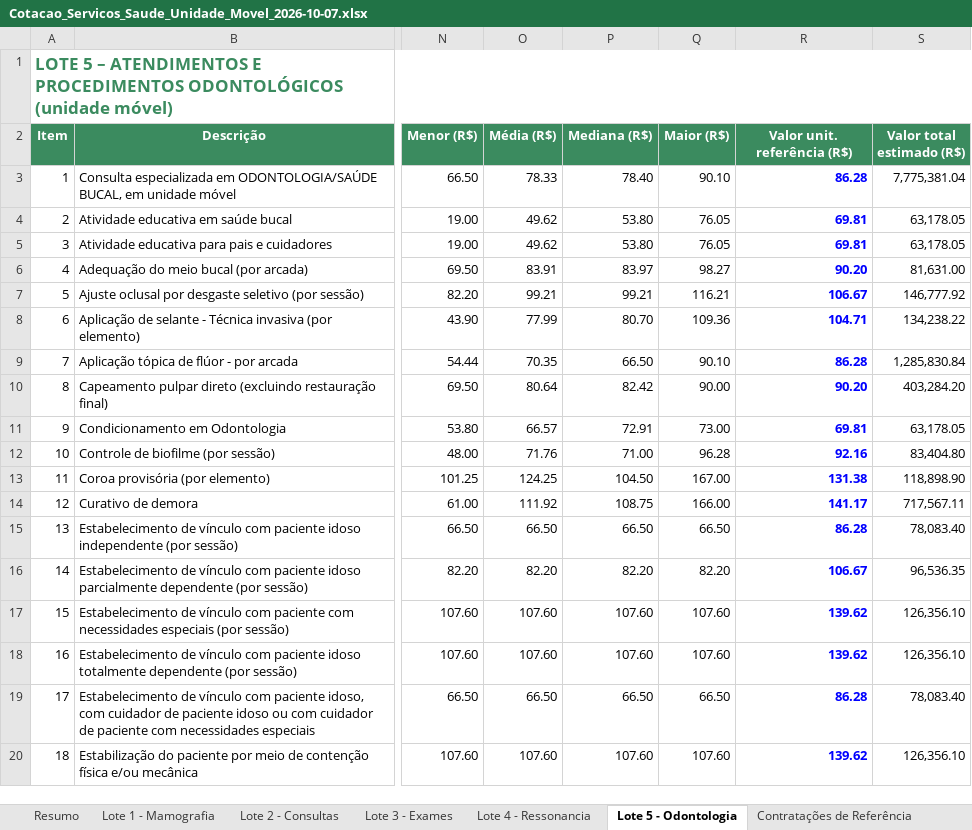
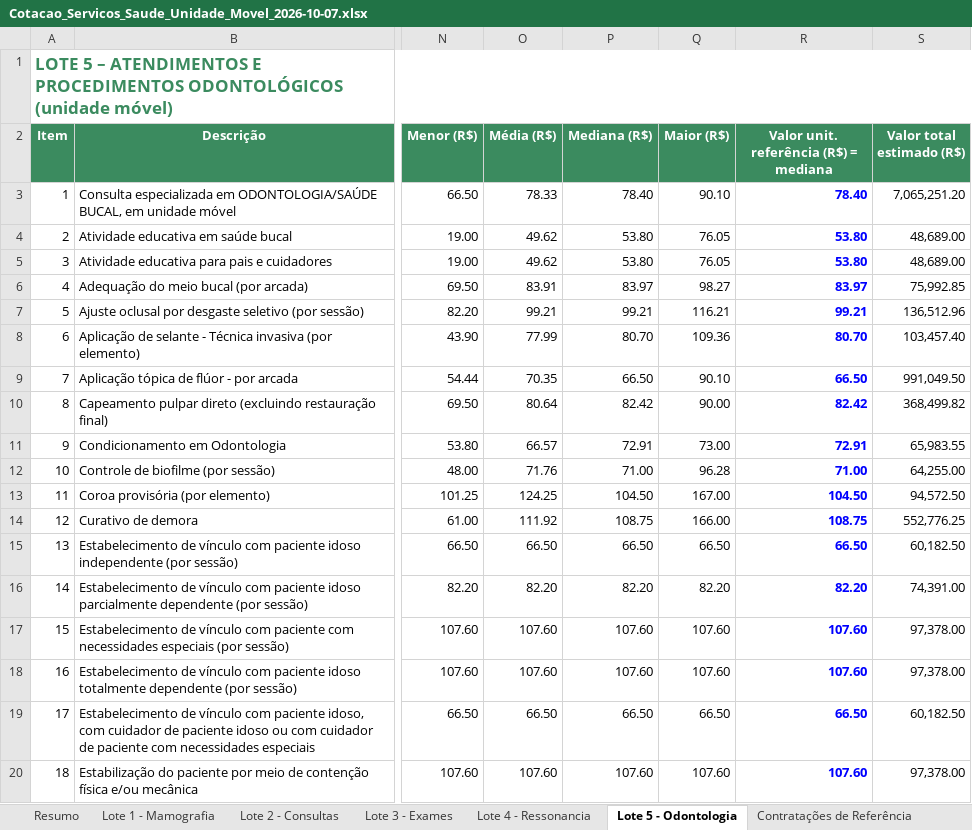
Before and after one commit to contatomaxpereira-blip/carretas-saude, an Excel workbook: Cotacao_Servicos_Saude_Unidade_Movel_2026-10-07.xlsx, sheet Lote 5 - Odontologia, drawn as a sheet; only a part is shown, gaps mark what is left out; values as stored, in another font and other column widths than the file's, no borders; the diff covers the shown part only; the diff names each change by its address in the sheet, - before the commit and + after, or states it on an @@ line.

```diff
--- a/Cotacao_Servicos_Saude_Unidade_Movel_2026-10-07.xlsx (sheet Lote 5 - Odontologia)
+++ b/Cotacao_Servicos_Saude_Unidade_Movel_2026-10-07.xlsx (sheet Lote 5 - Odontologia)
-R2: Valor unit. referência (R$)
+R2: Valor unit. referência (R$) = mediana
-R3: 86.28
+R3: 78.40
-S3 (Valor total estimado (R$)): 7,775,381.04
+S3 (Valor total estimado (R$)): 7,065,251.20
-R4:R5: 69.81
+R4:R5: 53.80
-S4:S5 (Valor total estimado (R$)): 63,178.05
+S4:S5 (Valor total estimado (R$)): 48,689.00
-R6: 90.20
+R6: 83.97
-S6 (Valor total estimado (R$)): 81,631.00
+S6 (Valor total estimado (R$)): 75,992.85
-R7: 106.67
+R7: 99.21
-S7 (Valor total estimado (R$)): 146,777.92
+S7 (Valor total estimado (R$)): 136,512.96
-R8: 104.71
+R8: 80.70
-S8 (Valor total estimado (R$)): 134,238.22
+S8 (Valor total estimado (R$)): 103,457.40
-R9: 86.28
+R9: 66.50
-S9 (Valor total estimado (R$)): 1,285,830.84
+S9 (Valor total estimado (R$)): 991,049.50
-R10: 90.20
+R10: 82.42
-S10 (Valor total estimado (R$)): 403,284.20
+S10 (Valor total estimado (R$)): 368,499.82
-R11: 69.81
+R11: 72.91
-S11 (Valor total estimado (R$)): 63,178.05
+S11 (Valor total estimado (R$)): 65,983.55
-R12: 92.16
+R12: 71.00
-S12 (Valor total estimado (R$)): 83,404.80
+S12 (Valor total estimado (R$)): 64,255.00
-R13: 131.38
+R13: 104.50
-S13 (Valor total estimado (R$)): 118,898.90
+S13 (Valor total estimado (R$)): 94,572.50
-R14: 141.17
+R14: 108.75
-S14 (Valor total estimado (R$)): 717,567.11
+S14 (Valor total estimado (R$)): 552,776.25
-R15: 86.28
+R15: 66.50
-S15 (Valor total estimado (R$)): 78,083.40
+S15 (Valor total estimado (R$)): 60,182.50
-R16: 106.67
+R16: 82.20
-S16 (Valor total estimado (R$)): 96,536.35
+S16 (Valor total estimado (R$)): 74,391.00
-R17:R18: 139.62
+R17:R18: 107.60
-S17:S18 (Valor total estimado (R$)): 126,356.10
+S17:S18 (Valor total estimado (R$)): 97,378.00
-R19: 86.28
+R19: 66.50
-S19 (Valor total estimado (R$)): 78,083.40
+S19 (Valor total estimado (R$)): 60,182.50
-R20: 139.62
+R20: 107.60
-S20 (Valor total estimado (R$)): 126,356.10
+S20 (Valor total estimado (R$)): 97,378.00
```
Also changed, not shown: 93 edited cells elsewhere in this sheet, sheet Lote 2 - Consultas, sheet Lote 3 - Exames, sheet Resumo, sheet Lote 4 - Ressonancia, sheet Lote 1 - Mamografia.
